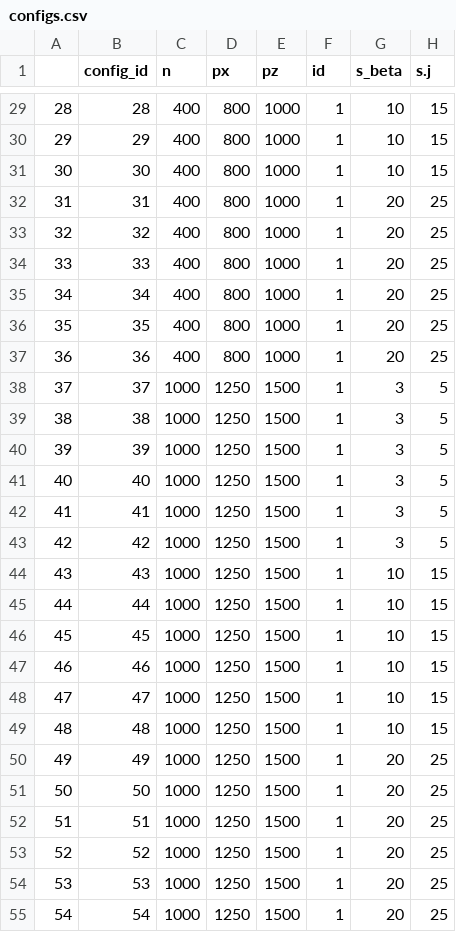
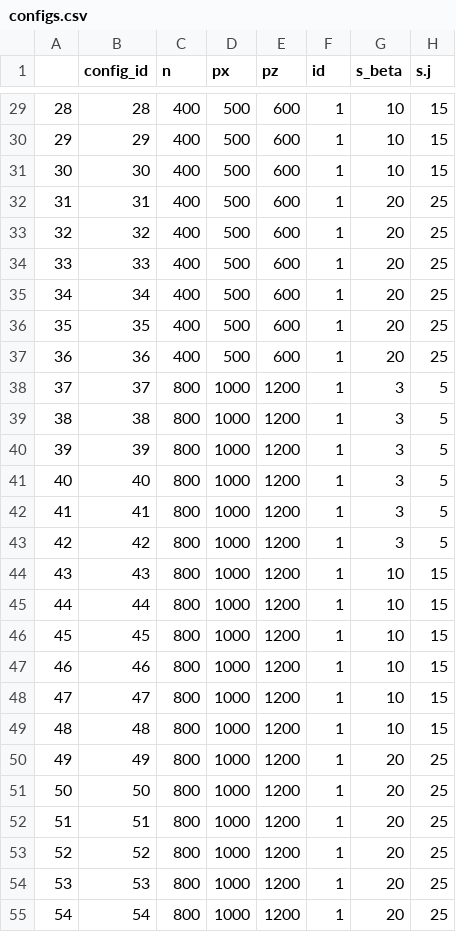
Before and after one commit to LedererLab/HDIV, a CSV file: configs/configs.csv, drawn as a sheet; only a part is shown, gaps mark what is left out; the diff covers the shown part only; the diff names each change by its address in the sheet, - before the commit and + after, or states it on an @@ line.

```diff
--- a/configs/configs.csv
+++ b/configs/configs.csv
-D29:D37 (px): 800
+D29:D37 (px): 500
-E29:E37 (pz): 1000
+E29:E37 (pz): 600
-C38:C55 (n): 1000
+C38:C55 (n): 800
-D38:D55 (px): 1250
+D38:D55 (px): 1000
-E38:E55 (pz): 1500
+E38:E55 (pz): 1200
```
Also changed, not shown: 54 edited cells elsewhere in this file.
